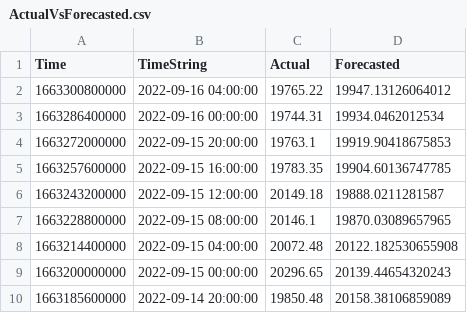
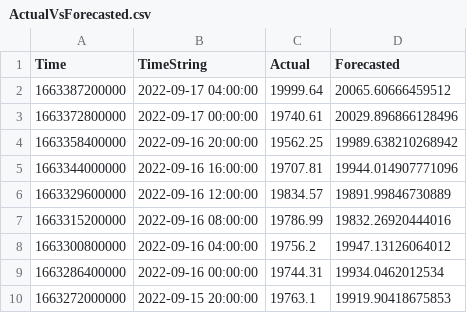
Before and after one commit to krishnajiraoh/my-crypto-world, a CSV file: forecast/data/ActualVsForecasted.csv, drawn as a sheet; only a part is shown; the shorter side is filled out with more unchanged rows.

Commit message:
Updated by Monitoring script using PyGithub API

```diff
--- a/forecast/data/ActualVsForecasted.csv
+++ b/forecast/data/ActualVsForecasted.csv
@@ -1,3 +1,9 @@
 Time,TimeString,Actual,Forecasted
-1663300800000,2022-09-16 04:00:00,19765.22,19947.13126064012
+1663387200000,2022-09-17 04:00:00,19999.64,20065.60666459512
+1663372800000,2022-09-17 00:00:00,19740.61,20029.896866128496
+1663358400000,2022-09-16 20:00:00,19562.25,19989.638210268942
+1663344000000,2022-09-16 16:00:00,19707.81,19944.014907771096
+1663329600000,2022-09-16 12:00:00,19834.57,19891.99846730889
+1663315200000,2022-09-16 08:00:00,19786.99,19832.26920444016
+1663300800000,2022-09-16 04:00:00,19756.2,19947.13126064012
 1663286400000,2022-09-16 00:00:00,19744.31,19934.0462012534
```
